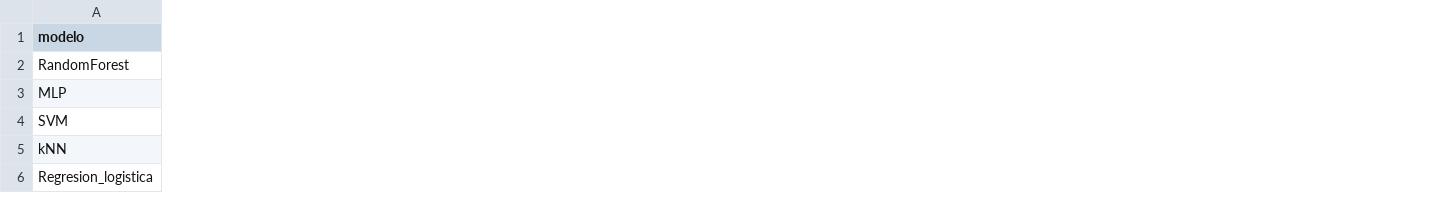
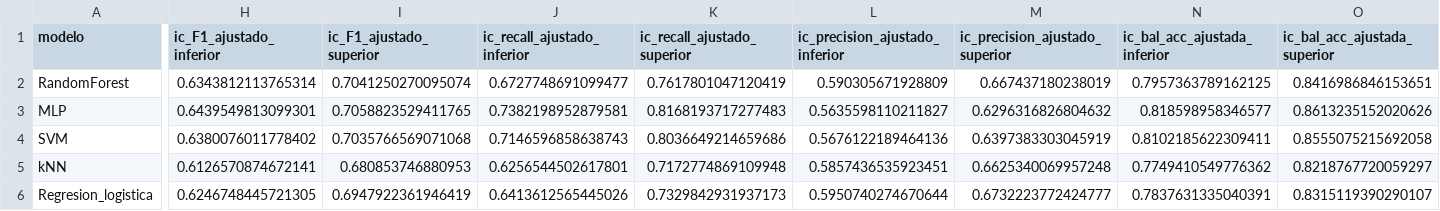
Before and after one commit to upeguiborja/shopytics, a CSV file: resultados_corregidos/umbrales.csv, drawn as a sheet; only a part is shown, gaps mark what is left out; the diff names each change by its address in the sheet, - before the commit and + after, or states it on an @@ line.

```diff
--- a/resultados_corregidos/umbrales.csv
+++ b/resultados_corregidos/umbrales.csv
+column H (ic_F1_ajustado_inferior), rows 2-6: 0.6343812113765314 | 0.6439549813099301 | 0.6380076011778402 | 0.6126570874672141 | 0.6246748445721305
+column I (ic_F1_ajustado_superior), rows 2-6: 0.7041250270095074 | 0.7058823529411765 | 0.7035766569071068 | 0.680853746880953 | 0.6947922361946419
+column J (ic_recall_ajustado_inferior), rows 2-6: 0.6727748691099477 | 0.7382198952879581 | 0.7146596858638743 | 0.6256544502617801 | 0.6413612565445026
+column K (ic_recall_ajustado_superior), rows 2-6: 0.7617801047120419 | 0.8168193717277483 | 0.8036649214659686 | 0.7172774869109948 | 0.7329842931937173
+column L (ic_precision_ajustado_inferior), rows 2-6: 0.590305671928809 | 0.5635598110211827 | 0.5676122189464136 | 0.5857436535923451 | 0.5950740274670644
+column M (ic_precision_ajustado_superior), rows 2-6: 0.667437180238019 | 0.6296316826804632 | 0.6397383303045919 | 0.6625340069957248 | 0.6732223772424777
+column N (ic_bal_acc_ajustada_inferior), rows 2-6: 0.7957363789162125 | 0.818598958346577 | 0.8102185622309411 | 0.7749410549776362 | 0.7837631335040391
+column O (ic_bal_acc_ajustada_superior), rows 2-6: 0.8416986846153651 | 0.8613235152020626 | 0.8555075215692058 | 0.8218767720059297 | 0.8315119390290107
```
Also changed, not shown: resultados_corregidos/comparacion_pagevalues.csv, resultados_corregidos/comparacion_specialday.csv, 12 other files.
